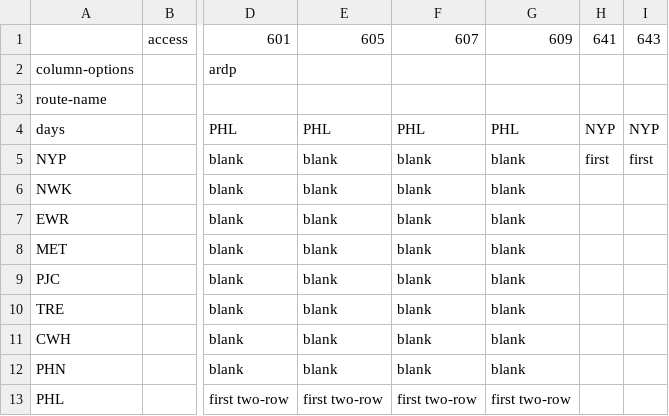
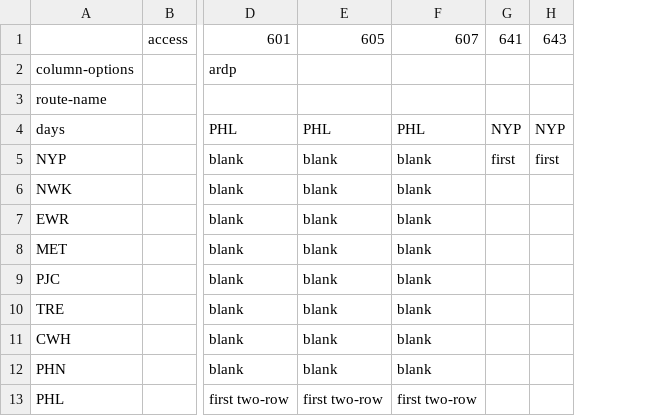
Before and after one commit to neroden/timetable_kit, a CSV file: timetable_kit/specs_amtrak/keystone-service-weekday-wb.csv, drawn as a sheet; only a part is shown, gaps mark what is left out; the diff names each change by its address in the sheet, - before the commit and + after, or states it on an @@ line.

Commit message:
Keystone: cleanups and updates

```diff
--- a/timetable_kit/specs_amtrak/keystone-service-weekday-wb.csv
+++ b/timetable_kit/specs_amtrak/keystone-service-weekday-wb.csv
-column G, rows 1-13: 609 |  |  | PHL | blank | blank | blank | blank | blank | blank | blank | blank | first two-row
```
Also changed, not shown: timetable_kit/specs_amtrak/keystone-service-weekend-eb.csv, timetable_kit/specs_amtrak/keystone-service-weekend-wb.csv.
